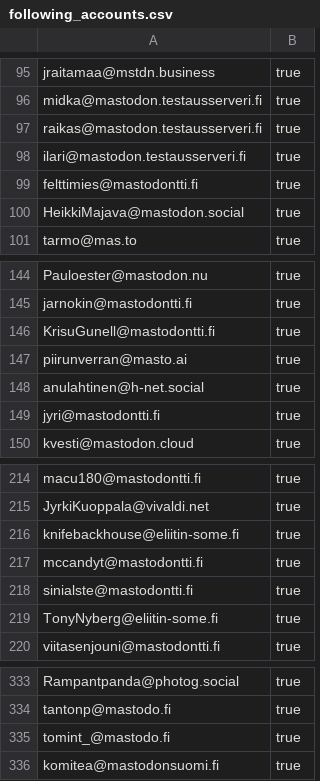
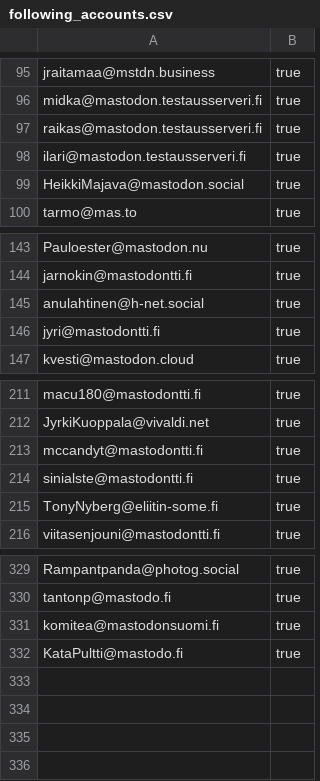
Before and after one commit to ronilaukkarinen/finnish-mastodon-users, a CSV file: following_accounts.csv, drawn as a sheet; only a part is shown, gaps mark what is left out; removed rows and columns are numbered as before the commit, all else as after; the diff names each change by its address in the sheet, - before the commit and + after, or states it on an @@ line.

Commit message:
Add KataPultti@mastodo.fi, remove missing users

```diff
--- a/following_accounts.csv
+++ b/following_accounts.csv
-row 99: felttimies@mastodontti.fi | true
-row 146: KrisuGunell@mastodontti.fi | true
-row 147: piirunverran@masto.ai | true
-row 216: knifebackhouse@eliitin-some.fi | true
-row 335: tomint_@mastodo.fi | true
+row 332: KataPultti@mastodo.fi | true
```
